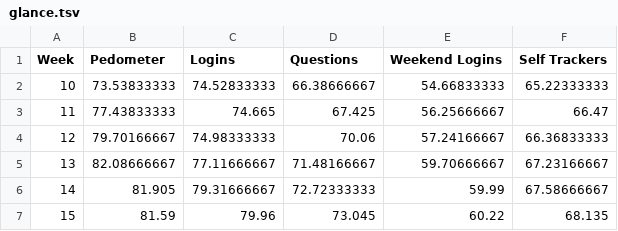
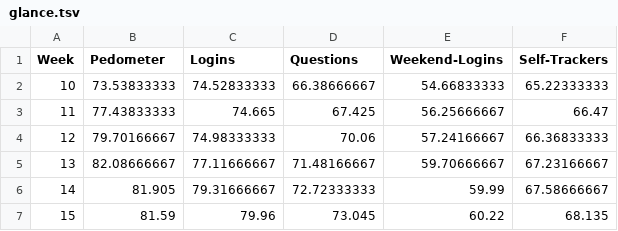
Before and after one commit to zkpt-org/dashboard-frontend, a TSV file: data/glance.tsv, drawn as a sheet; only a part is shown.

Commit message:
outlook page added. glance page refined.

```diff
--- a/data/glance.tsv
+++ b/data/glance.tsv
@@ -1,2 +1,2 @@
-Week	Pedometer	Logins	Questions	Weekend Logins	Self Trackers
+Week	Pedometer	Logins	Questions	Weekend-Logins	Self-Trackers
 10	73.53833333	74.52833333	66.38666667	54.66833333	65.22333333
```
Also changed, not shown: data/defscore_percent.tsv, 16 other files.
